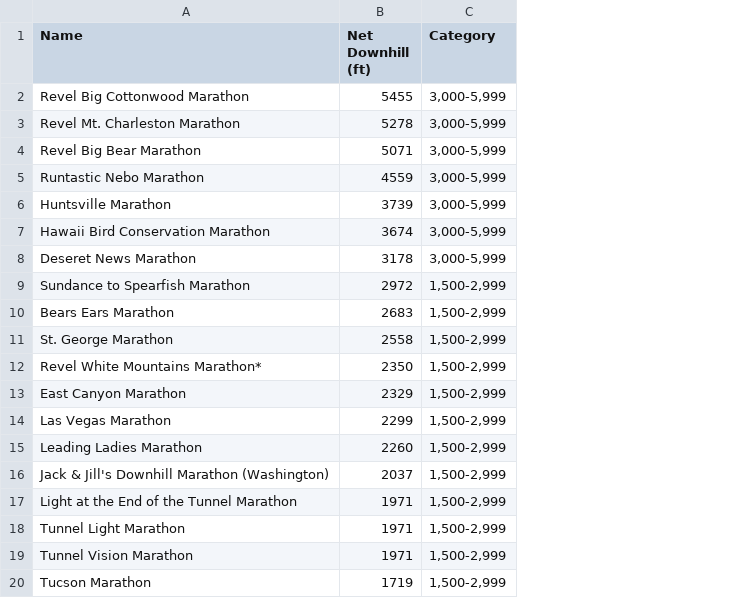
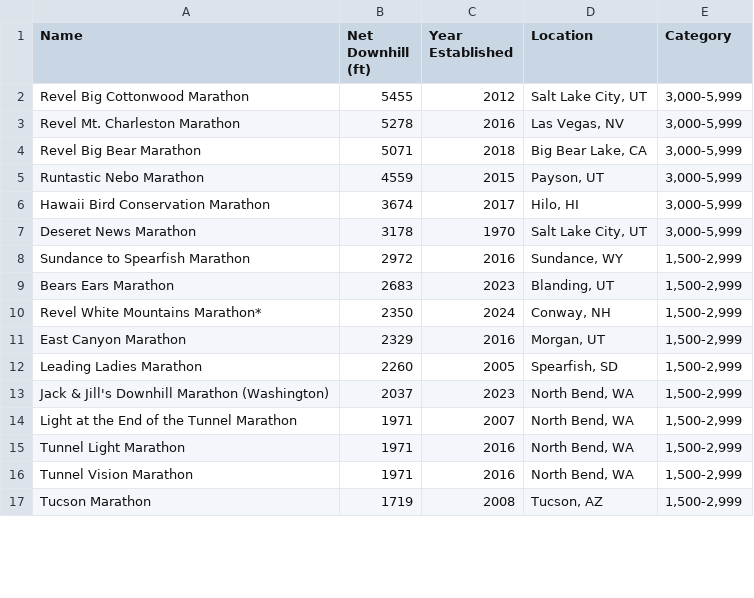
Before and after one commit to great-strides/boston-marathon-downhill, a CSV file: data/downhill-marathons.csv, drawn as a sheet; only a part is shown; removed rows and columns are numbered as before the commit, all else as after; the diff names each change by its address in the sheet, - before the commit and + after, or states it on an @@ line.

```diff
--- a/data/downhill-marathons.csv
+++ b/data/downhill-marathons.csv
+column C (Year Established), rows 2-17: 2012 | 2016 | 2018 | 2015 | 2017 | 1970 | 2016 | 2023 | 2024 | 2016 | 2005 | 2023 | 2007 | 2016 | 2016 | 2008
+column D (Location), rows 2-17: Salt Lake City, UT | Las Vegas, NV | Big Bear Lake, CA | Payson, UT | Hilo, HI | Salt Lake City, UT | Sundance, WY | Blanding, UT | Conway, NH | Morgan, UT | Spearfish, SD | North Bend, WA | North Bend, WA | North Bend, WA | North Bend, WA | Tucson, AZ
-row 6: Huntsville Marathon | 3739 | 3,000-5,999
-row 11: St. George Marathon | 2558 | 1,500-2,999
-row 14: Las Vegas Marathon | 2299 | 1,500-2,999
```
Also changed, not shown: raw/downhill-marathons.csv, 48 other files.
